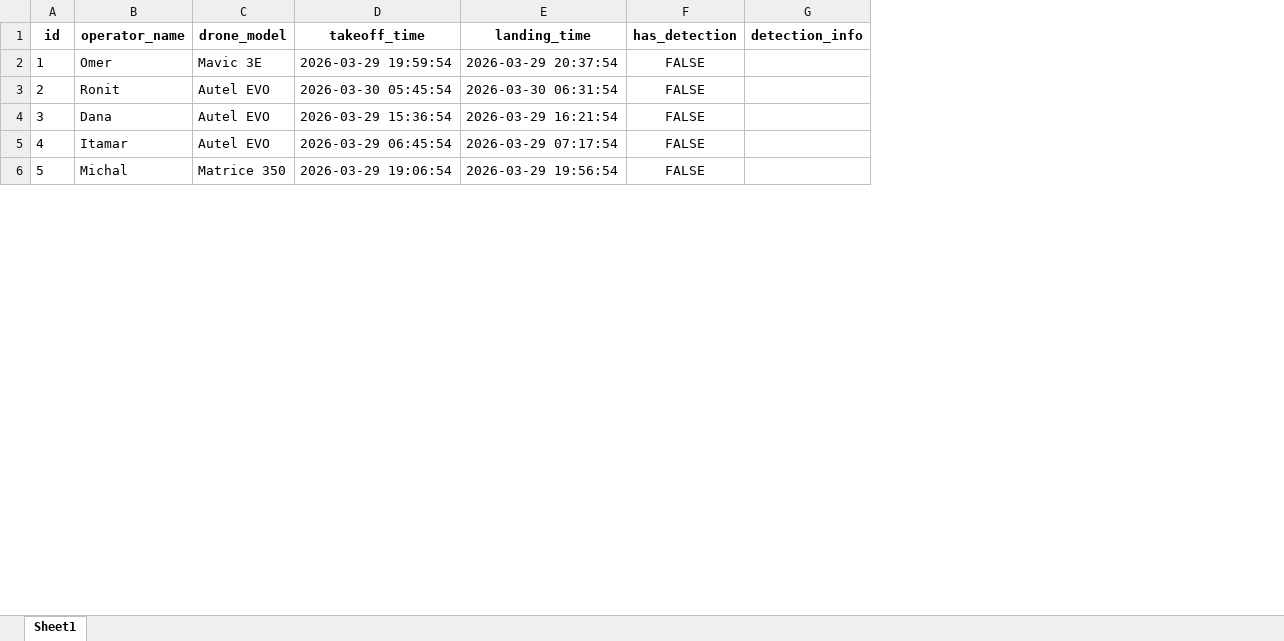
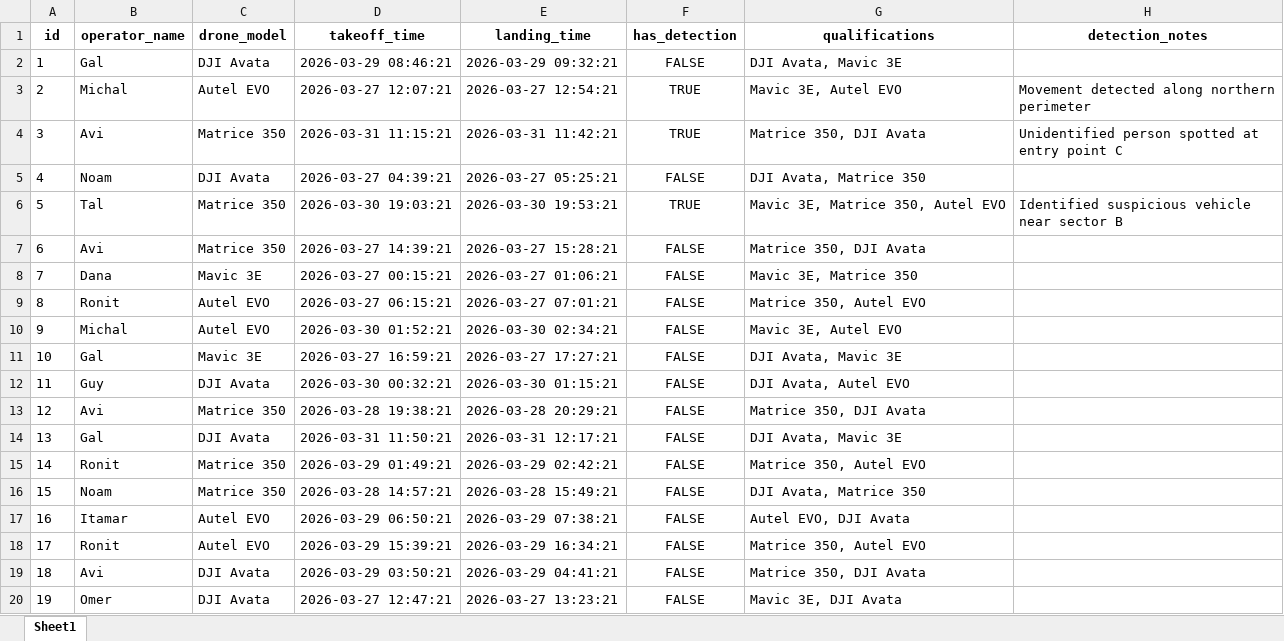
Before and after one commit to jush21/drone-project, an Excel workbook: flights.xlsx, sheet Sheet1, drawn as a sheet; only a part is shown; values as stored, in another font and other column widths than the file's, no borders; removed rows and columns are numbered as before the commit, all else as after; the diff covers the shown part only; the diff names each change by its address in the sheet, - before the commit and + after, or states it on an @@ line.

Commit message:
Initial commit: Drone Operations Dashboard with Supabase integration

```diff
--- a/flights.xlsx (sheet Sheet1)
+++ b/flights.xlsx (sheet Sheet1)
-column G (detection_info), empty
+column G (qualifications), rows 8-10: Mavic 3E, Matrice 350 | Matrice 350, Autel EVO | Mavic 3E, Autel EVO; row 17: Autel EVO, DJI Avata
+column H (detection_notes), empty
+row 2: 1 | Gal | DJI Avata | 2026-03-29 08:46:21 | 2026-03-29 09:32:21 | FALSE | DJI Avata, Mavic 3E
+row 3: 2 | Michal | Autel EVO | 2026-03-27 12:07:21 | 2026-03-27 12:54:21 | TRUE | Mavic 3E, Autel EVO | Movement detected along northern perimeter
+row 4: 3 | Avi | Matrice 350 | 2026-03-31 11:15:21 | 2026-03-31 11:42:21 | TRUE | Matrice 350, DJI Avata | Unidentified person spotted at entry point C
+row 5: 4 | Noam | DJI Avata | 2026-03-27 04:39:21 | 2026-03-27 05:25:21 | FALSE | DJI Avata, Matrice 350
+row 6: 5 | Tal | Matrice 350 | 2026-03-30 19:03:21 | 2026-03-30 19:53:21 | TRUE | Mavic 3E, Matrice 350, Autel EVO | Identified suspicious vehicle near sector B
+row 7: 6 | Avi | Matrice 350 | 2026-03-27 14:39:21 | 2026-03-27 15:28:21 | FALSE | Matrice 350, DJI Avata
@@ column A (id) renumbered between rows 8 and 29 @@
-B8 (operator_name): Omer
+B8 (operator_name): Dana
-D8 (takeoff_time): 2026-03-29 19:59:54
+D8 (takeoff_time): 2026-03-27 00:15:21
-E8 (landing_time): 2026-03-29 20:37:54
+E8 (landing_time): 2026-03-27 01:06:21
-D9 (takeoff_time): 2026-03-30 05:45:54
+D9 (takeoff_time): 2026-03-27 06:15:21
-E9 (landing_time): 2026-03-30 06:31:54
+E9 (landing_time): 2026-03-27 07:01:21
-B10 (operator_name): Dana
+B10 (operator_name): Michal
-D10 (takeoff_time): 2026-03-29 15:36:54
+D10 (takeoff_time): 2026-03-30 01:52:21
-E10 (landing_time): 2026-03-29 16:21:54
+E10 (landing_time): 2026-03-30 02:34:21
+row 11: 10 | Gal | Mavic 3E | 2026-03-27 16:59:21 | 2026-03-27 17:27:21 | FALSE | DJI Avata, Mavic 3E
+row 12: 11 | Guy | DJI Avata | 2026-03-30 00:32:21 | 2026-03-30 01:15:21 | FALSE | DJI Avata, Autel EVO
+row 13: 12 | Avi | Matrice 350 | 2026-03-28 19:38:21 | 2026-03-28 20:29:21 | FALSE | Matrice 350, DJI Avata
+row 14: 13 | Gal | DJI Avata | 2026-03-31 11:50:21 | 2026-03-31 12:17:21 | FALSE | DJI Avata, Mavic 3E
+row 15: 14 | Ronit | Matrice 350 | 2026-03-29 01:49:21 | 2026-03-29 02:42:21 | FALSE | Matrice 350, Autel EVO
+row 16: 15 | Noam | Matrice 350 | 2026-03-28 14:57:21 | 2026-03-28 15:49:21 | FALSE | DJI Avata, Matrice 350
-D17 (takeoff_time): 2026-03-29 06:45:54
+D17 (takeoff_time): 2026-03-29 06:50:21
-E17 (landing_time): 2026-03-29 07:17:54
+E17 (landing_time): 2026-03-29 07:38:21
-row 6: 5 | Michal | Matrice 350 | 2026-03-29 19:06:54 | 2026-03-29 19:56:54 | FALSE
+row 18: 17 | Ronit | Autel EVO | 2026-03-29 15:39:21 | 2026-03-29 16:34:21 | FALSE | Matrice 350, Autel EVO
+row 19: 18 | Avi | DJI Avata | 2026-03-29 03:50:21 | 2026-03-29 04:41:21 | FALSE | Matrice 350, DJI Avata
+row 20: 19 | Omer | DJI Avata | 2026-03-27 12:47:21 | 2026-03-27 13:23:21 | FALSE | Mavic 3E, DJI Avata
```
Also changed, not shown: 7 added rows, 1 removed row and 11 edited cells elsewhere in this sheet, 4 other files.
